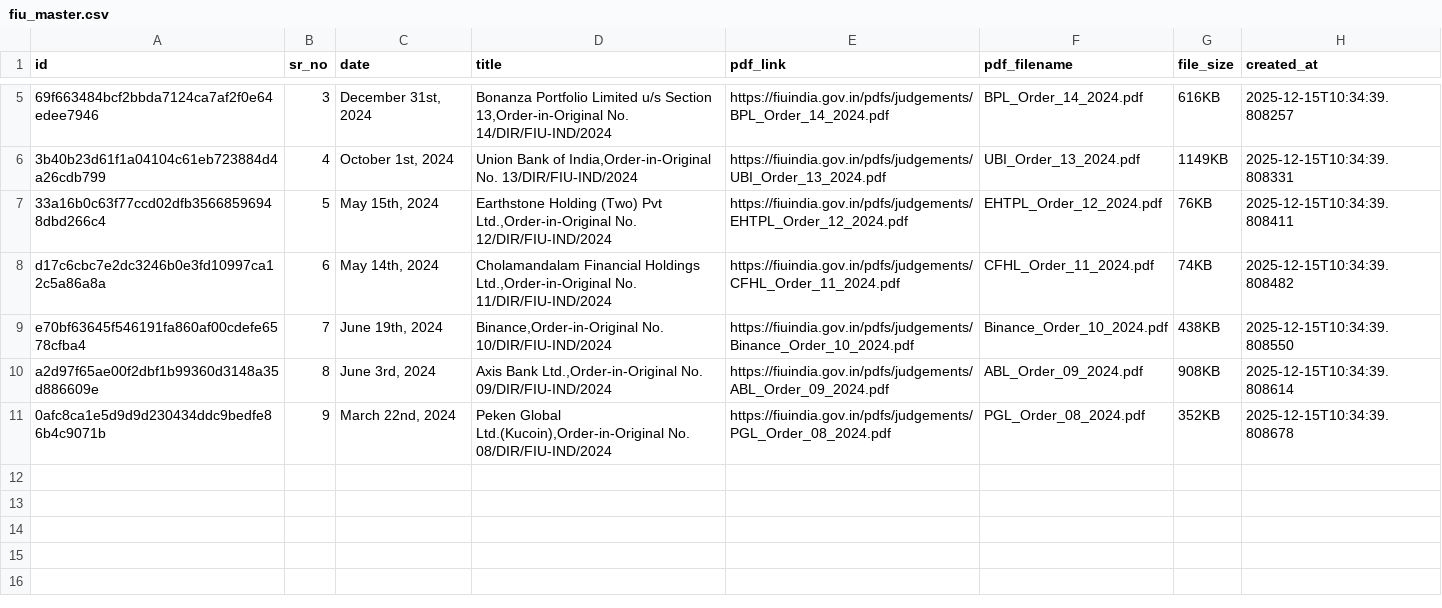
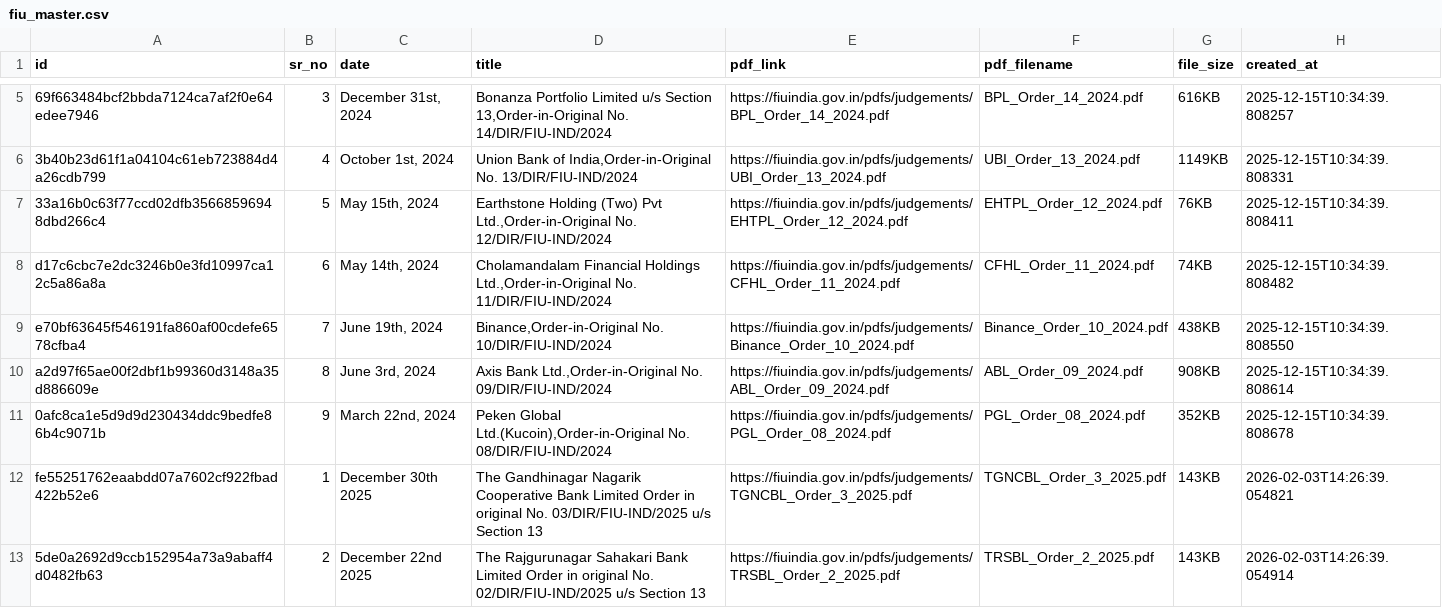
Before and after one commit to Legaltech-TL/trilegal-regulatory-updates, a CSV file: data/fiu_master.csv, drawn as a sheet; only a part is shown, gaps mark what is left out; the diff names each change by its address in the sheet, - before the commit and + after, or states it on an @@ line.

```diff
--- a/data/fiu_master.csv
+++ b/data/fiu_master.csv
+row 12: fe55251762eaabdd07a7602cf922fbad422b52e6 | 1 | December 30th 2025 | The Gandhinagar Nagarik Cooperative Bank Limited Order in original No. 03/DIR/FIU-IND/2025 u/s Section 13 | https://fiuindia.gov.in/pdfs/judgements/TGNCBL_Order_3_2025.pdf | TGNCBL_Order_3_2025.pdf | 143KB | 2026-02-03T14:26:39.054821
+row 13: 5de0a2692d9ccb152954a73a9abaff4d0482fb63 | 2 | December 22nd 2025 | The Rajgurunagar Sahakari Bank Limited Order in original No. 02/DIR/FIU-IND/2025 u/s Section 13 | https://fiuindia.gov.in/pdfs/judgements/TRSBL_Order_2_2025.pdf | TRSBL_Order_2_2025.pdf | 143KB | 2026-02-03T14:26:39.054914
```
Also changed, not shown: 1 other file.
